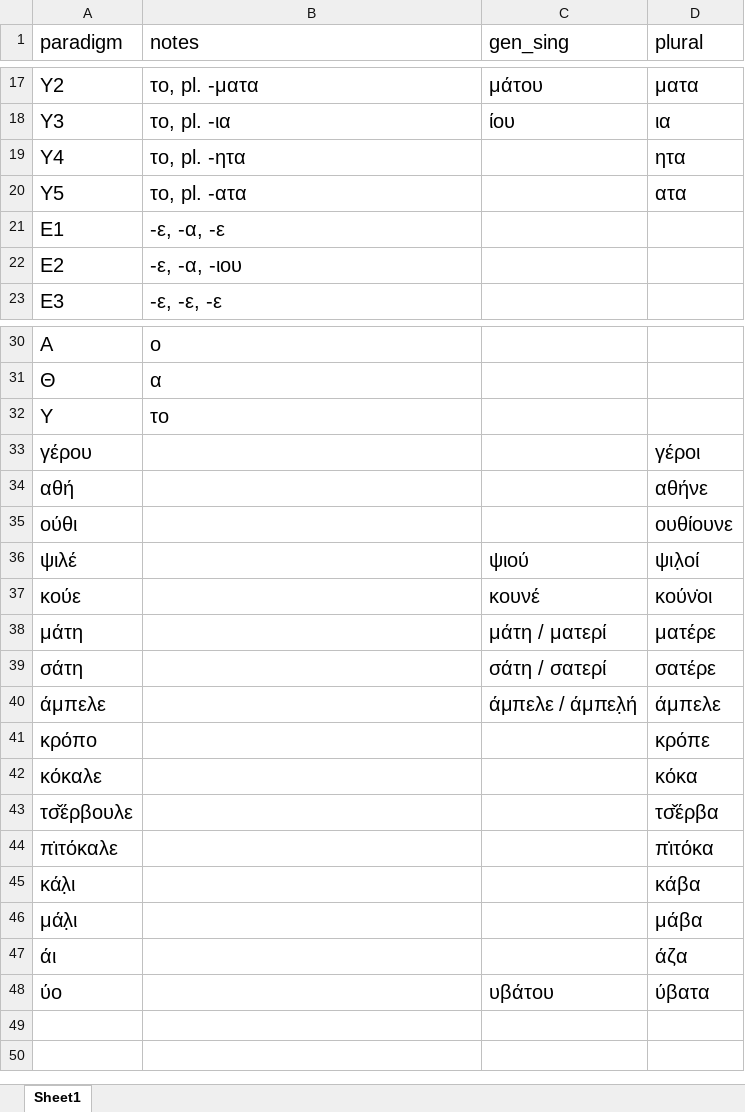
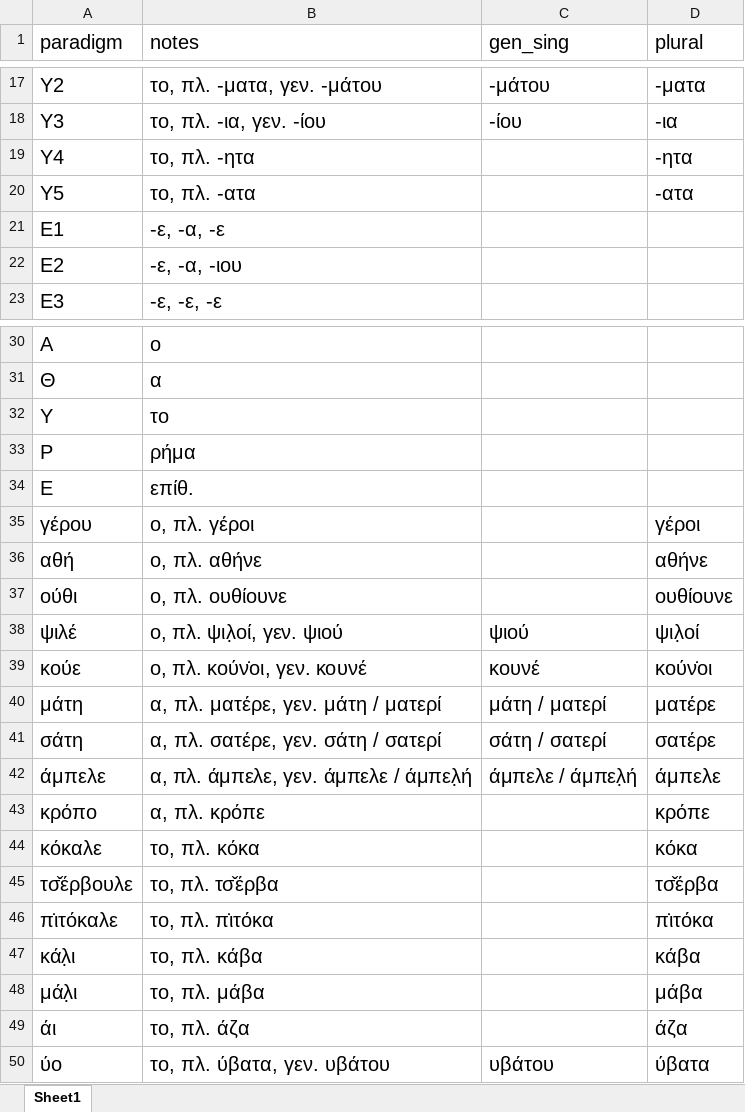
Before and after one commit to jgchaparro/tsakonian_dictionary_app, an Excel workbook: data/tables/paradigms.xlsx, sheet Sheet1, drawn as a sheet; only a part is shown, gaps mark what is left out; values as stored, in another font and other column widths than the file's, no borders; table styles not drawn; addresses are those after the commit; the diff covers the shown part only; the diff names each change by its address in the sheet, - before the commit and + after, or states it on an @@ line.

```diff
--- a/data/tables/paradigms.xlsx (sheet Sheet1)
+++ b/data/tables/paradigms.xlsx (sheet Sheet1)
-B17 (notes): το, pl. -ματα
+B17 (notes): το, πλ. -ματα, γεν. -μάτου
-C17 (gen_sing): μάτου
+C17 (gen_sing): -μάτου
-D17 (plural): ματα
+D17 (plural): -ματα
-B18 (notes): το, pl. -ια
+B18 (notes): το, πλ. -ια, γεν. -ίου
-C18 (gen_sing): ίου
+C18 (gen_sing): -ίου
-D18 (plural): ια
+D18 (plural): -ια
-B19 (notes): το, pl. -ητα
+B19 (notes): το, πλ. -ητα
-D19 (plural): ητα
+D19 (plural): -ητα
-B20 (notes): το, pl. -ατα
+B20 (notes): το, πλ. -ατα
-D20 (plural): ατα
+D20 (plural): -ατα
+row 33: Ρ | ρήμα
+row 34: Ε | επίθ.
-B35 (notes): (empty)
+B35 (notes): o, πλ. γέροι
-B36 (notes): (empty)
+B36 (notes): ο, πλ. αθήνε
-B37 (notes): (empty)
+B37 (notes): ο, πλ. ουθίουνε
-B38 (notes): (empty)
+B38 (notes): ο, πλ. ψιλ̣οί, γεν. ψιού
-B39 (notes): (empty)
+B39 (notes): ο, πλ. κούν̇οι, γεν. κουνέ
-B40 (notes): (empty)
+B40 (notes): α, πλ. ματέρε, γεν. μάτη / ματερί
-B41 (notes): (empty)
+B41 (notes): α, πλ. σατέρε, γεν. σάτη / σατερί
-B42 (notes): (empty)
+B42 (notes): α, πλ. άμπελε, γεν. άμπελε / άμπελ̣ή
-B43 (notes): (empty)
+B43 (notes): α, πλ. κρόπε
-B44 (notes): (empty)
+B44 (notes): το, πλ. κόκα
-B45 (notes): (empty)
+B45 (notes): το, πλ. τσ̌έρβα
-B46 (notes): (empty)
+B46 (notes): το, πλ. π̇ιτόκα
-B47 (notes): (empty)
+B47 (notes): το, πλ. κάβα
-B48 (notes): (empty)
+B48 (notes): το, πλ. μάβα
-B49 (notes): (empty)
+B49 (notes): το, πλ. άζα
-B50 (notes): (empty)
+B50 (notes): το, πλ. ύβατα, γεν. υβάτου
```
Also changed, not shown: 30 edited cells elsewhere in this sheet, data/tables/main.xlsx, 12 other files.
